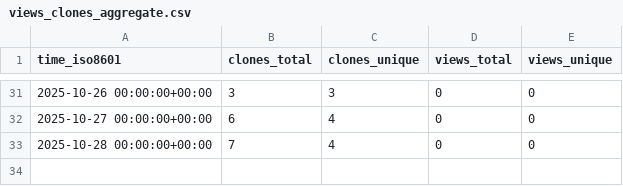
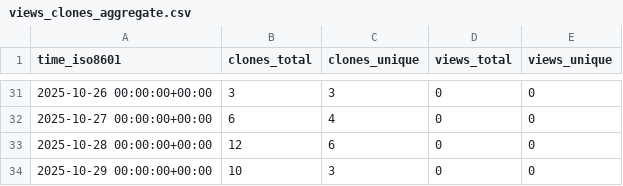
Before and after one commit to QiaoQiaoDev/unity-mcp, a CSV file: QiaoQiaoDev/unity-mcp/ghrs-data/views_clones_aggregate.csv, drawn as a sheet; only a part is shown, gaps mark what is left out.

```diff
--- a/QiaoQiaoDev/unity-mcp/ghrs-data/views_clones_aggregate.csv
+++ b/QiaoQiaoDev/unity-mcp/ghrs-data/views_clones_aggregate.csv
@@ -32,2 +32,3 @@ time_iso8601,clones_total,clones_unique,views_total,views_unique
 2025-10-27 00:00:00+00:00,6,4,0,0
-2025-10-28 00:00:00+00:00,7,4,0,0
+2025-10-28 00:00:00+00:00,12,6,0,0
+2025-10-29 00:00:00+00:00,10,3,0,0
```
Also changed, not shown: 1 other file.
